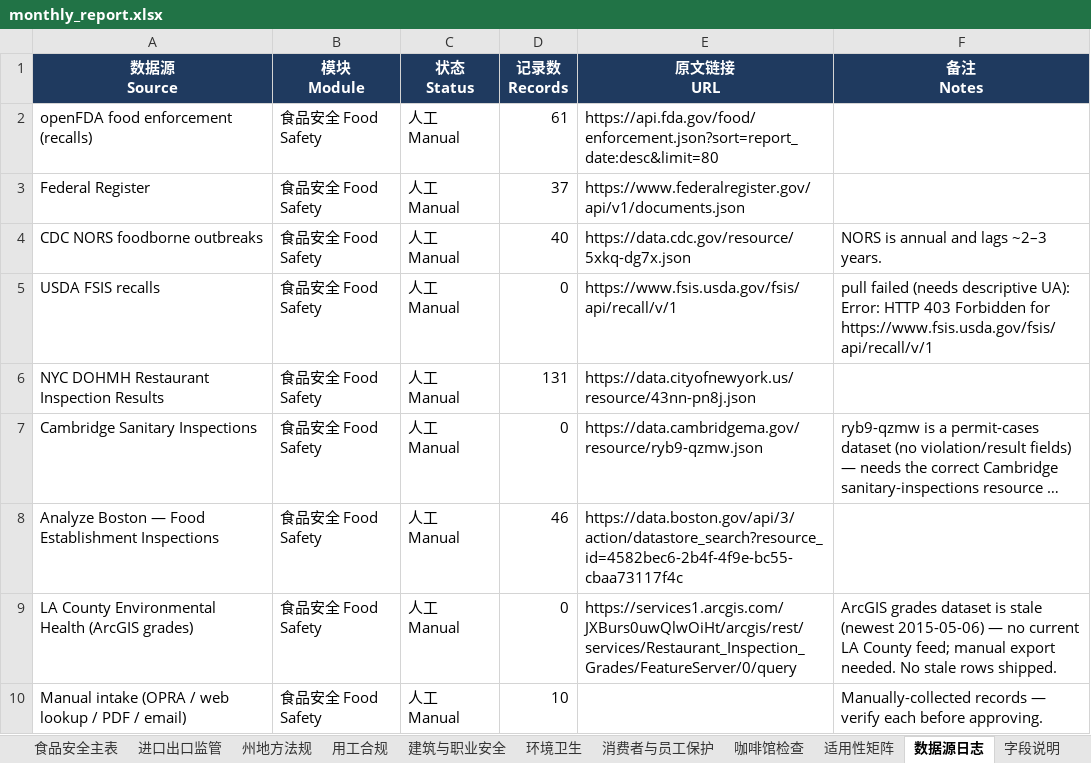
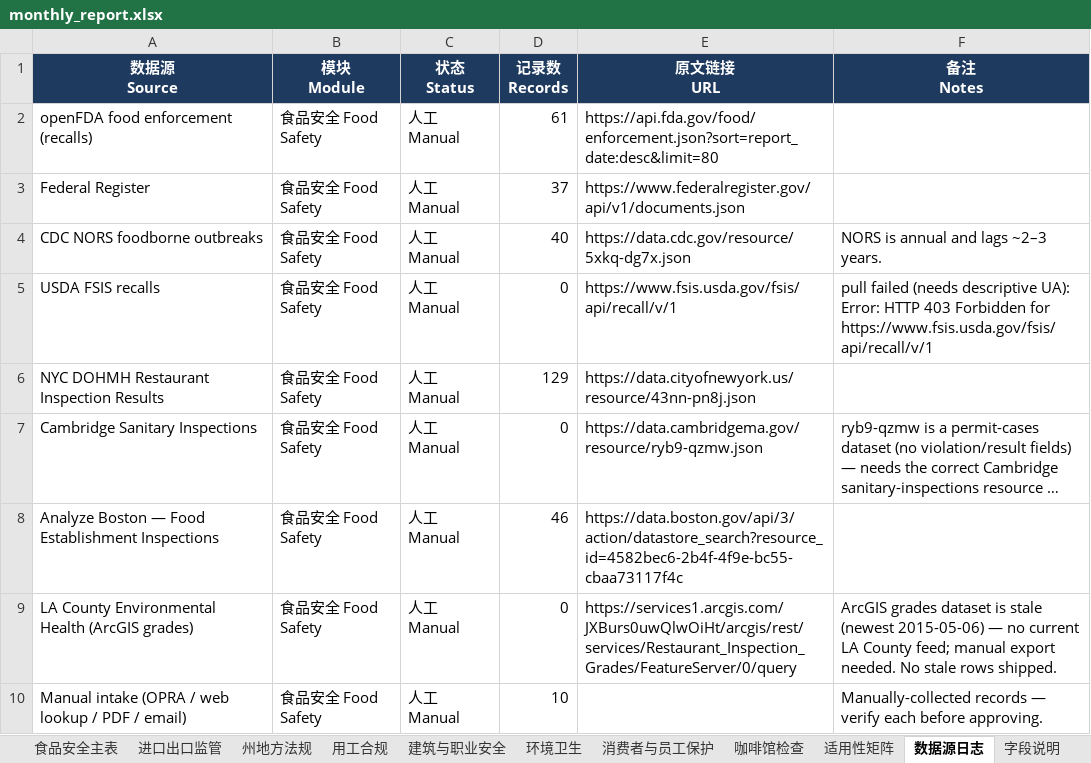
Before and after one commit to xiangyuzeng/qa_dashboard, an Excel workbook: public/exports/monthly_report.xlsx, sheet 数据源日志, drawn as a sheet; only a part is shown; long unchanged cells end in …; values as stored, in another font and other column widths than the file's, no borders; the diff names each change by its address in the sheet, - before the commit and + after, or states it on an @@ line.

```diff
--- a/public/exports/monthly_report.xlsx (sheet 数据源日志)
+++ b/public/exports/monthly_report.xlsx (sheet 数据源日志)
-D6 (记录数 Records): 131
+D6 (记录数 Records): 129
```
Also changed, not shown: sheet 咖啡馆检查, sheet 月度摘要, 11 other files.
